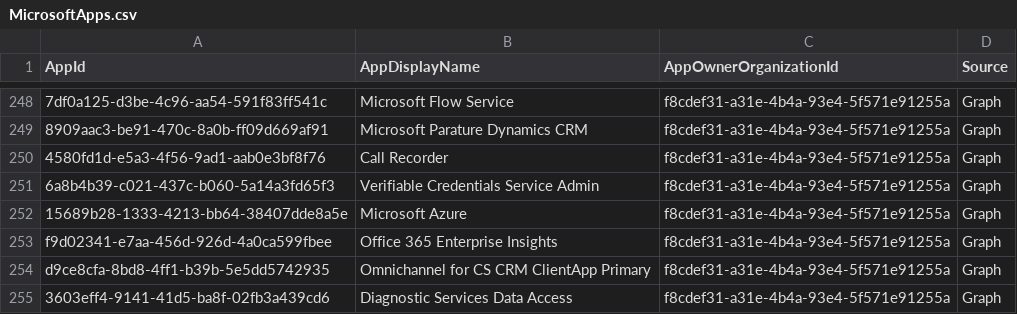
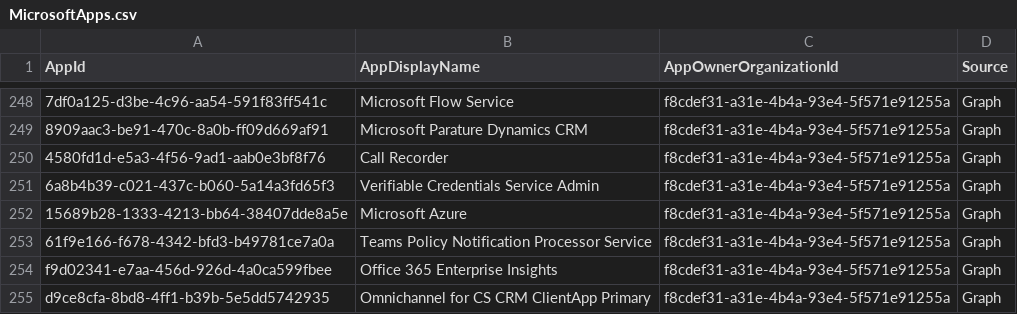
Before and after one commit to merill/microsoft-info, a CSV file: _info/MicrosoftApps.csv, drawn as a sheet; only a part is shown, gaps mark what is left out; the shorter side is filled out with more unchanged rows; the diff names each change by its address in the sheet, - before the commit and + after, or states it on an @@ line.

```diff
--- a/_info/MicrosoftApps.csv
+++ b/_info/MicrosoftApps.csv
+row 253: 61f9e166-f678-4342-bfd3-b49781ce7a0a | Teams Policy Notification Processor Service | f8cdef31-a31e-4b4a-93e4-5f571e91255a | Graph
```
Also changed, not shown: 1 other file.
